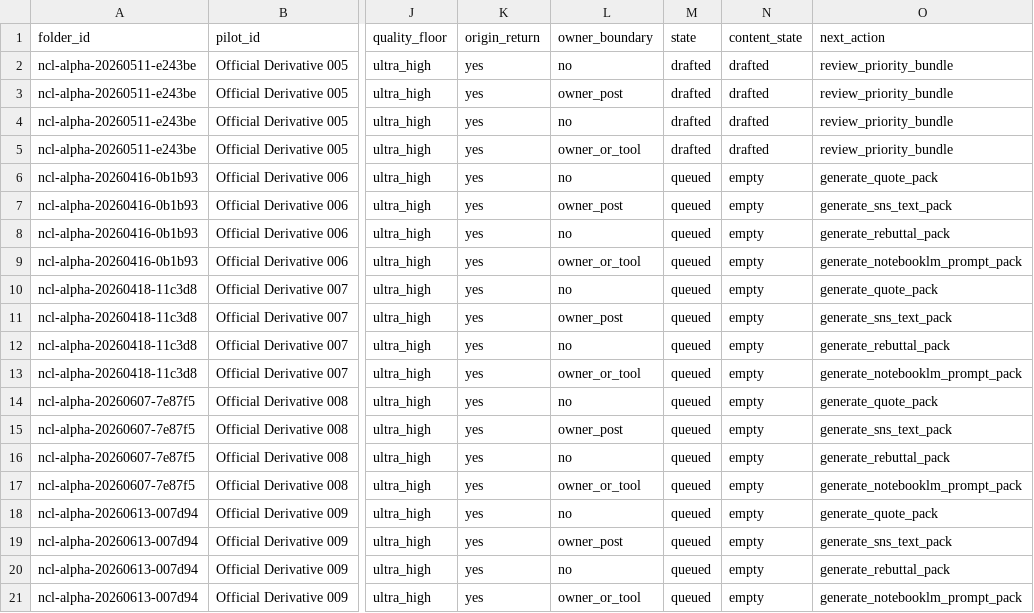
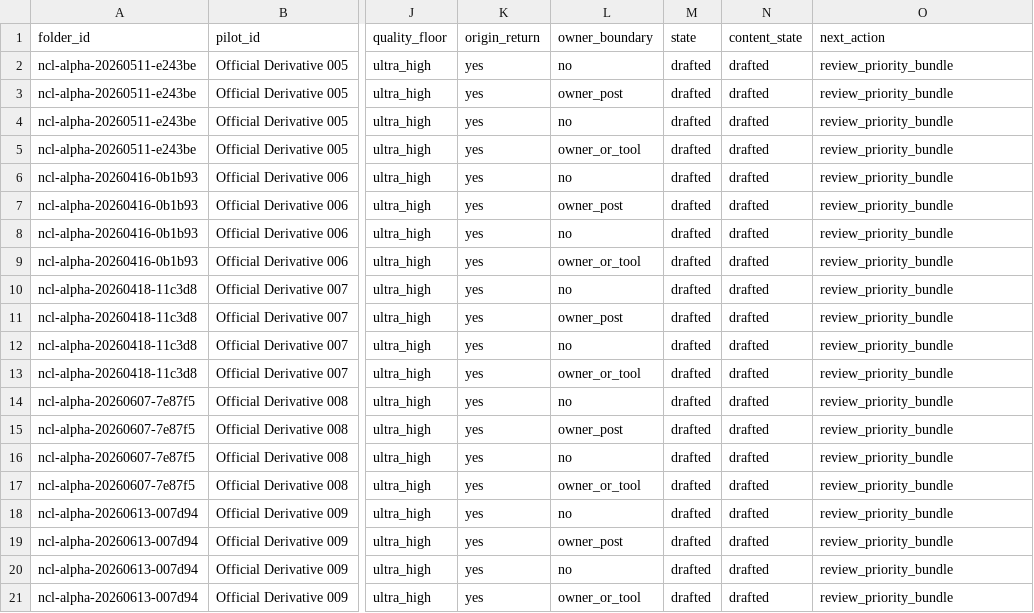
Before and after one commit to Nakagawa-master/nakagawa-theory-archive, a TSV file: tools/official_derivatives/priority_effect_bundle_candidate_05_09.tsv, drawn as a sheet; only a part is shown, gaps mark what is left out; the diff names each change by its address in the sheet, - before the commit and + after, or states it on an @@ line.

Commit message:
Sync candidate 05-09 priority effect bundle matrix statuses

```diff
--- a/tools/official_derivatives/priority_effect_bundle_candidate_05_09.tsv
+++ b/tools/official_derivatives/priority_effect_bundle_candidate_05_09.tsv
-M6:M21 (state): queued
+M6:M21 (state): drafted
-N6:N21 (content_state): empty
+N6:N21 (content_state): drafted
-O6 (next_action): generate_quote_pack
+O6 (next_action): review_priority_bundle
-O7 (next_action): generate_sns_text_pack
+O7 (next_action): review_priority_bundle
-O8 (next_action): generate_rebuttal_pack
+O8 (next_action): review_priority_bundle
-O9 (next_action): generate_notebooklm_prompt_pack
+O9 (next_action): review_priority_bundle
-O10 (next_action): generate_quote_pack
+O10 (next_action): review_priority_bundle
-O11 (next_action): generate_sns_text_pack
+O11 (next_action): review_priority_bundle
-O12 (next_action): generate_rebuttal_pack
+O12 (next_action): review_priority_bundle
-O13 (next_action): generate_notebooklm_prompt_pack
+O13 (next_action): review_priority_bundle
-O14 (next_action): generate_quote_pack
+O14 (next_action): review_priority_bundle
-O15 (next_action): generate_sns_text_pack
+O15 (next_action): review_priority_bundle
-O16 (next_action): generate_rebuttal_pack
+O16 (next_action): review_priority_bundle
-O17 (next_action): generate_notebooklm_prompt_pack
+O17 (next_action): review_priority_bundle
-O18 (next_action): generate_quote_pack
+O18 (next_action): review_priority_bundle
-O19 (next_action): generate_sns_text_pack
+O19 (next_action): review_priority_bundle
-O20 (next_action): generate_rebuttal_pack
+O20 (next_action): review_priority_bundle
-O21 (next_action): generate_notebooklm_prompt_pack
+O21 (next_action): review_priority_bundle
```
